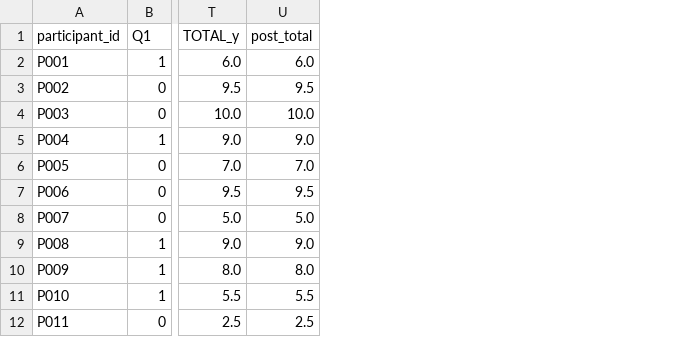
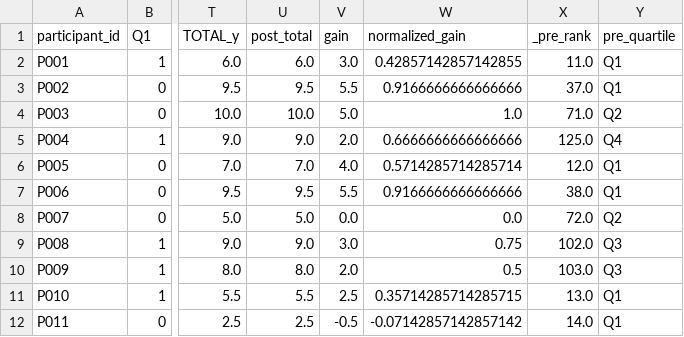
Before and after one commit to itzarpita/alternative-conceptions-science, a CSV file: data/processed/merged_anonymized.csv, drawn as a sheet; only a part is shown, gaps mark what is left out; the diff names each change by its address in the sheet, - before the commit and + after, or states it on an @@ line.

Commit message:
Update analysis to manuscript v1.1 revision: - Correct normalized gain to mean individual g (0.47) - Update effect sizes (d=1.23, g=1.22) - Add improved/no-change/declined breakdown - Regenerate figures and statistical summaries - Refine README Key Findings to match final submission

```diff
--- a/data/processed/merged_anonymized.csv
+++ b/data/processed/merged_anonymized.csv
+column V (gain), rows 2-12: 3.0 | 5.5 | 5.0 | 2.0 | 4.0 | 5.5 | 0.0 | 3.0 | 2.0 | 2.5 | -0.5
+column W (normalized_gain), rows 2-12: 0.42857142857142855 | 0.9166666666666666 | 1.0 | 0.6666666666666666 | 0.5714285714285714 | 0.9166666666666666 | 0.0 | 0.75 | 0.5 | 0.35714285714285715 | -0.07142857142857142
+column X (_pre_rank), rows 2-12: 11.0 | 37.0 | 71.0 | 125.0 | 12.0 | 38.0 | 72.0 | 102.0 | 103.0 | 13.0 | 14.0
+column Y (pre_quartile), rows 2-12: Q1 | Q1 | Q2 | Q4 | Q1 | Q1 | Q2 | Q3 | Q3 | Q1 | Q1
```
Also changed, not shown: data/processed/reports/gain_by_pre_quartile.csv, data/processed/reports/statistical_summary.csv, 6 other files.
